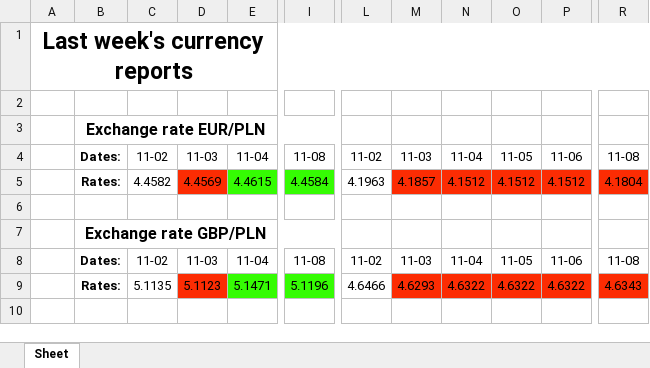
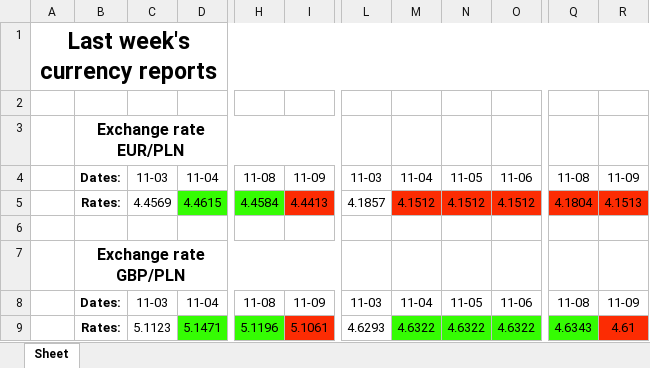
Before and after one commit to Ravs0nek/Currency-report-sent-by-e-mail, an Excel workbook: CurrencyData.xlsx, sheet Sheet, drawn as a sheet; only a part is shown, gaps mark what is left out; values as stored, in another font and other column widths than the file's, no borders; removed rows and columns are numbered as before the commit, all else as after; the diff names each change by its address in the sheet, - before the commit and + after, or states it on an @@ line.

```diff
--- a/CurrencyData.xlsx (sheet Sheet)
+++ b/CurrencyData.xlsx (sheet Sheet)
-column C, rows 4-9: 11-02 | 4.4582 |  |  | 11-02 | 5.1135
+column I, rows 4-9: 11-09 | 4.4413 |  |  | 11-09 | 5.1061
-column L, rows 4-9: 11-02 | 4.1963 |  |  | 11-02 | 4.6466
+column R, rows 4-9: 11-09 | 4.1513 |  |  | 11-09 | 4.61
-C5 fill: #FC2C03
+C5 fill: none
-L5 fill: #FC2C03
+L5 fill: none
-C9 fill: #FC2C03
+C9 fill: none
-L9 fill: #FC2C03
+L9 fill: none
-M9:O9 fill: #FC2C03
+M9:O9 fill: #35FC03
-Q9 fill: #FC2C03
+Q9 fill: #35FC03
```
